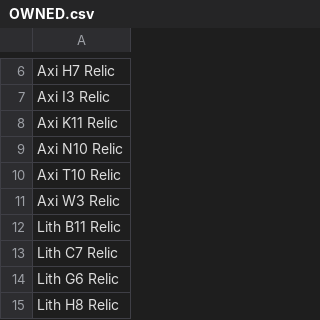
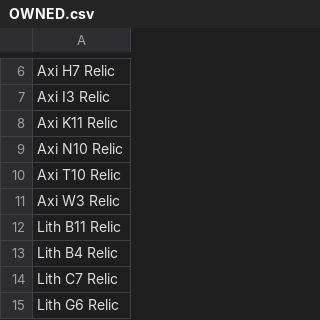
Before and after one commit to malioni/RelicGUI, a CSV file: OWNED.csv, drawn as a sheet; only a part is shown, gaps mark what is left out; the shorter side is filled out with more unchanged rows.

```diff
--- a/OWNED.csv
+++ b/OWNED.csv
@@ -12,2 +12,3 @@ Axi W3 Relic
 Lith B11 Relic
+Lith B4 Relic
 Lith C7 Relic
```
Also changed, not shown: ITEMS.csv, 2 other files.
